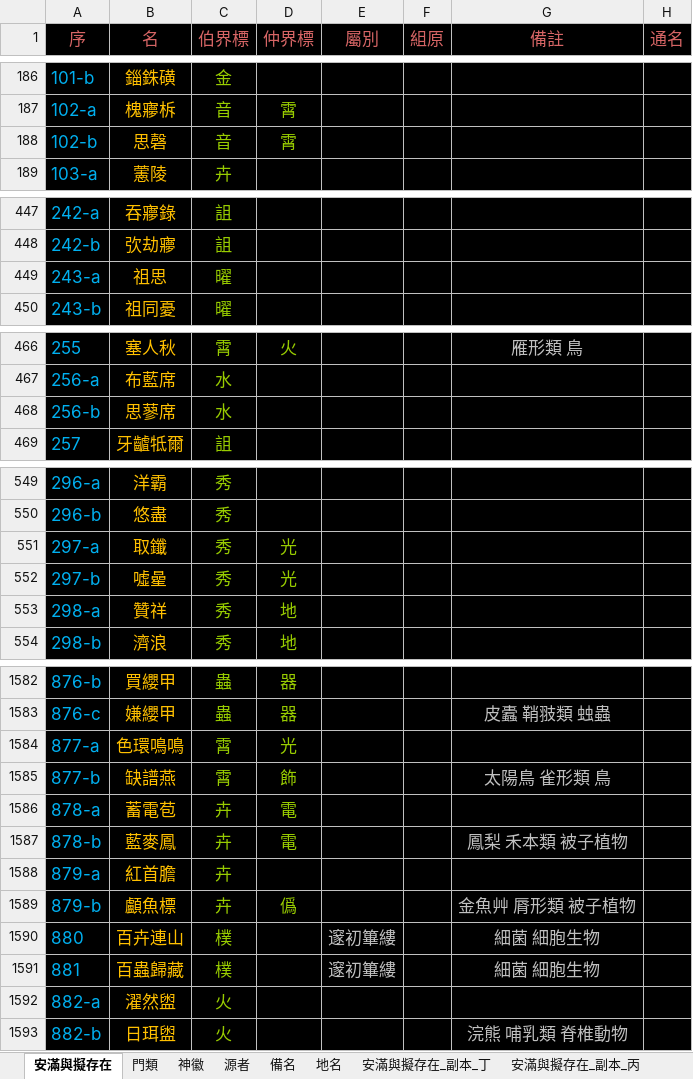
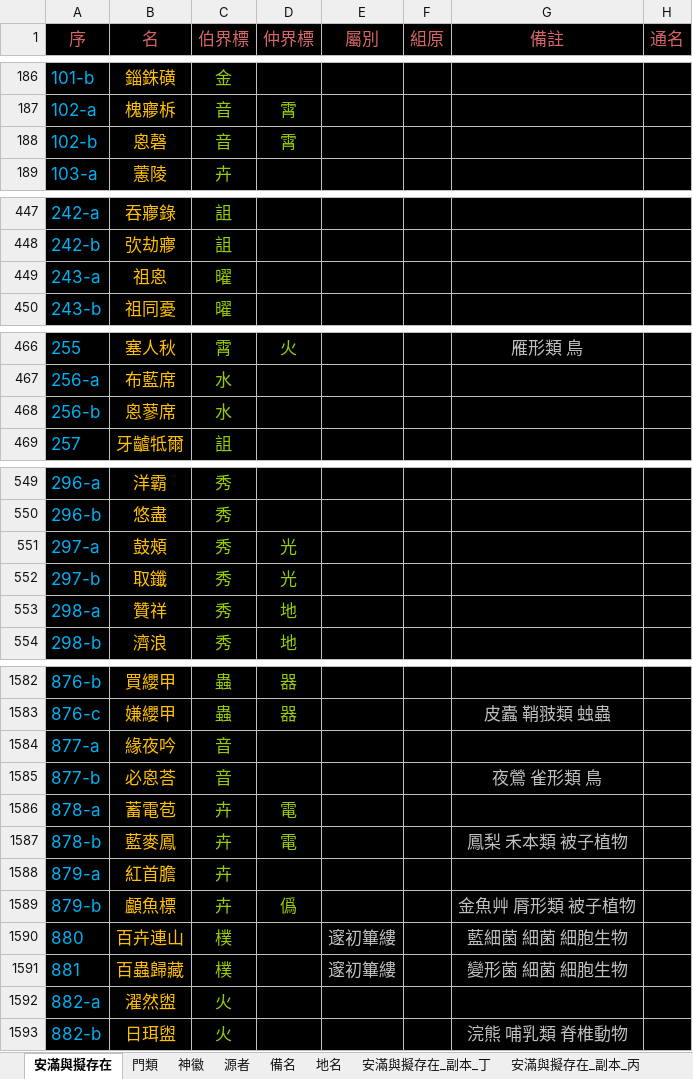
Before and after one commit to sealleci/AnMan, an Excel workbook: docs/滿徽源集_版戊.xlsx, sheet 安滿與擬存在, drawn as a sheet; only a part is shown, gaps mark what is left out; values as stored, in another font and other column widths than the file's, no borders; the diff covers the shown part only; the diff names each change by its address in the sheet, - before the commit and + after, or states it on an @@ line.

```diff
--- a/docs/滿徽源集_版戊.xlsx (sheet 安滿與擬存在)
+++ b/docs/滿徽源集_版戊.xlsx (sheet 安滿與擬存在)
-B188 (名): 思磬
+B188 (名): 恖磬
-B449 (名): 祖思
+B449 (名): 祖恖
-B468 (名): 思蓼席
+B468 (名): 恖蓼席
-B551 (名): 取鑯
+B551 (名): 鼓頰
-B552 (名): 噓曐
+B552 (名): 取鑯
-B1584 (名): 色環鳴鳴
+B1584 (名): 緣夜吟
-C1584:C1585 (伯界標): 霄
+C1584:C1585 (伯界標): 音
-D1584 (仲界標): 光
+D1584 (仲界標): (empty)
-B1585 (名): 缺譜燕
+B1585 (名): 必恖荅
-D1585 (仲界標): 飾
+D1585 (仲界標): (empty)
-G1585 (備註): 太陽鳥 雀形類 鳥
+G1585 (備註): 夜鶯 雀形類 鳥
-G1590 (備註): 細菌 細胞生物
+G1590 (備註): 藍細菌 細菌 細胞生物
-G1591 (備註): 細菌 細胞生物
+G1591 (備註): 變形菌 細菌 細胞生物
```
Also changed, not shown: 5 edited cells elsewhere in this sheet, sheet 神徽, 3 other files.
